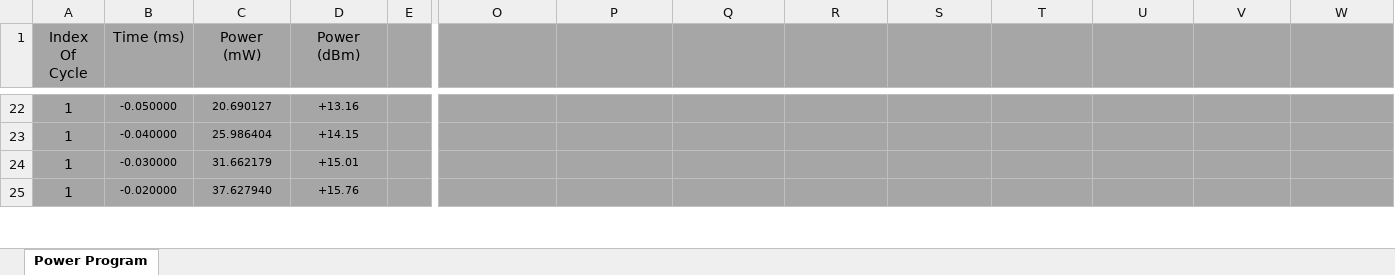
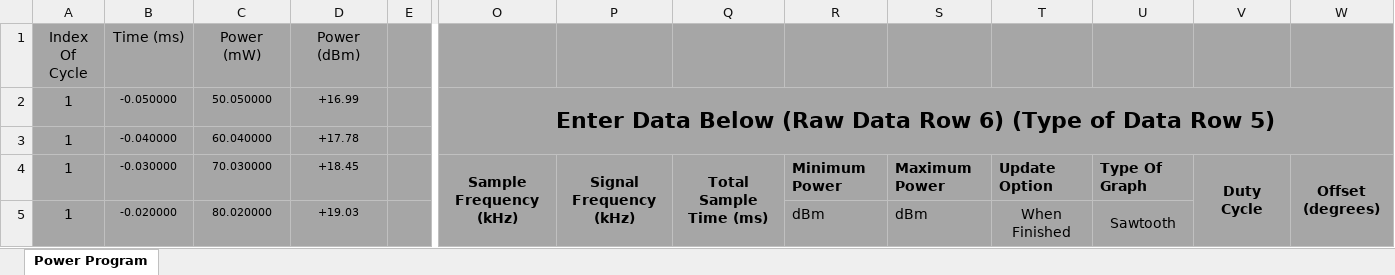
Before and after one commit to Thebluehawk707/excelPowerFunctions, an Excel workbook: PowerConversionUsingCells.xlsm, sheet Power Program, drawn as a sheet; only a part is shown, gaps mark what is left out; values as stored, in another font and other column widths than the file's, no borders; charts and pictures not drawn; addresses are those after the commit; the diff covers the shown part only; the diff names each change by its address in the sheet, - before the commit and + after, or states it on an @@ line.

Commit message:
fix scales on graph

```diff
--- a/PowerConversionUsingCells.xlsm (sheet Power Program)
+++ b/PowerConversionUsingCells.xlsm (sheet Power Program)
-C2 (Power (mW)): 20.690127
+C2 (Power (mW)): 50.050000
-D2 (Power (dBm)): +13.16
+D2 (Power (dBm)): +16.99
-O2: (empty)
+O2: Enter Data Below (Raw Data Row 6) (Type of Data Row 5)
+O2:W3 merged
-C3 (Power (mW)): 25.986404
+C3 (Power (mW)): 60.040000
-D3 (Power (dBm)): +14.15
+D3 (Power (dBm)): +17.78
-C4 (Power (mW)): 31.662179
+C4 (Power (mW)): 70.030000
-D4 (Power (dBm)): +15.01
+D4 (Power (dBm)): +18.45
-O4: (empty)
+O4: Sample Frequency (kHz)
+O4:O5 merged
-P4: (empty)
+P4: Signal Frequency (kHz)
+P4:P5 merged
-Q4: (empty)
+Q4: Total Sample Time (ms)
+Q4:Q5 merged
-R4: (empty)
+R4: Minimum Power
-S4: (empty)
+S4: Maximum Power
-T4: (empty)
+T4: Update Option
-U4: (empty)
+U4: Type Of Graph
-V4: (empty)
+V4: Duty Cycle
+V4:V5 merged
-W4: (empty)
+W4: Offset (degrees)
+W4:W5 merged
-C5 (Power (mW)): 37.627940
+C5 (Power (mW)): 80.020000
-D5 (Power (dBm)): +15.76
+D5 (Power (dBm)): +19.03
-R5: (empty)
+R5: dBm
-S5: (empty)
+S5: dBm
-T5: (empty)
+T5: When Finished
+T5:T6 merged
-U5: (empty)
+U5: Sawtooth
+U5:U6 merged
```
Also changed, not shown: 124 removed rows and 282 edited cells elsewhere in this sheet, charts or pictures.
